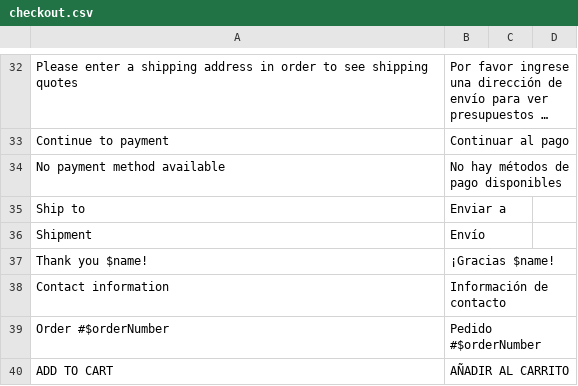
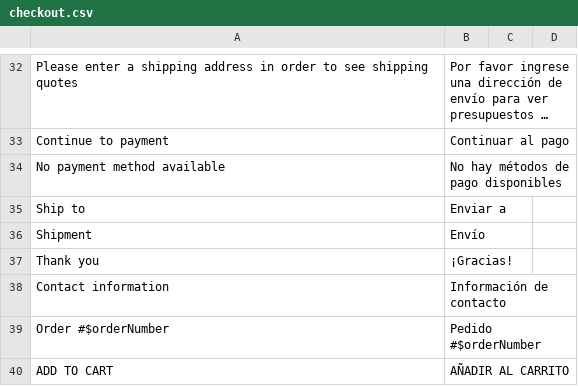
Before and after one commit to Joaokiller360/shop, a CSV file: translations/es/checkout.csv, drawn as a sheet; only a part is shown, gaps mark what is left out; long unchanged cells end in …; removed rows and columns are numbered as before the commit, all else as after; the diff names each change by its address in the sheet, - before the commit and + after, or states it on an @@ line.

```diff
--- a/translations/es/checkout.csv
+++ b/translations/es/checkout.csv
-row 37: Thank you $name! | ¡Gracias $name!
+row 37: Thank you | ¡Gracias!
```
Also changed, not shown: translations/es/account.csv, 48 other files.
